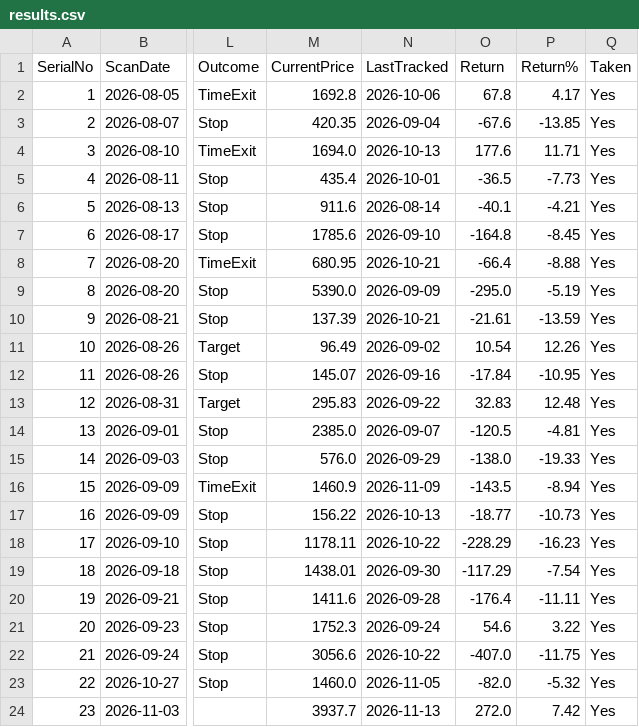
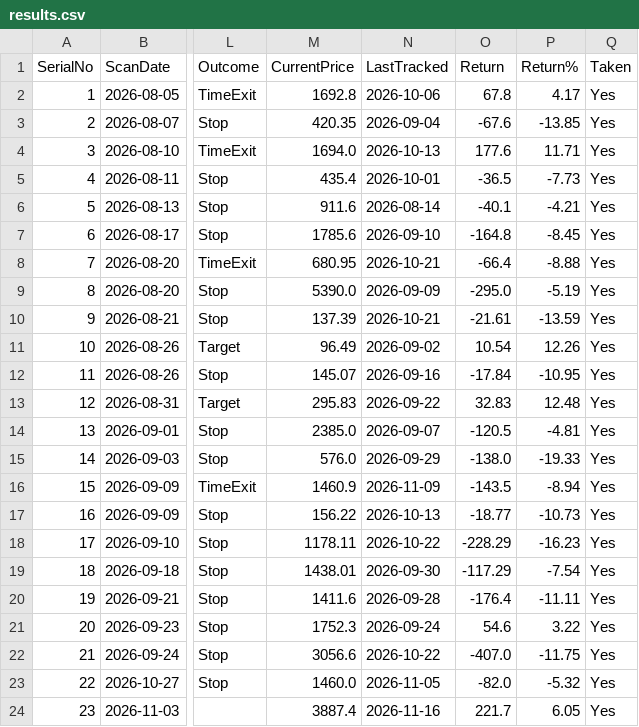
Before and after one commit to Jinish2023/4pm_swing, a CSV file: results.csv, drawn as a sheet; only a part is shown, gaps mark what is left out; the diff names each change by its address in the sheet, - before the commit and + after, or states it on an @@ line.

Commit message:
Update results.csv (track)

```diff
--- a/results.csv
+++ b/results.csv
-M24 (CurrentPrice): 3937.7
+M24 (CurrentPrice): 3887.4
-N24 (LastTracked): 2026-11-13
+N24 (LastTracked): 2026-11-16
-O24 (Return): 272.0
+O24 (Return): 221.7
-P24 (Return%): 7.42
+P24 (Return%): 6.05
```
